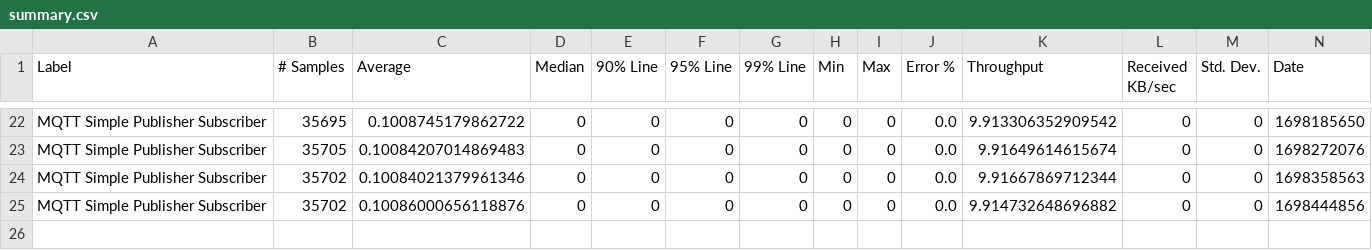
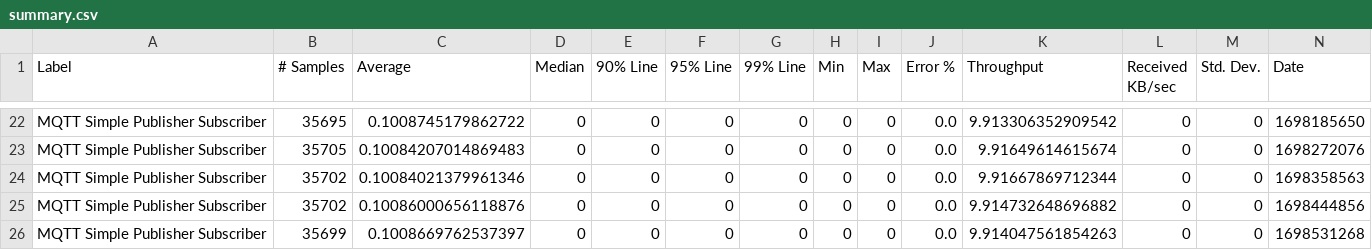
Before and after one commit to ballerina-platform/module-ballerina-mqtt, a CSV file: load-tests/simple_publisher_subscriber/results/summary.csv, drawn as a sheet; only a part is shown, gaps mark what is left out; rows hold the shown columns only; the diff names each change by its address in the sheet, - before the commit and + after, or states it on an @@ line.

Commit message:
Update simple_publisher_subscriber test results on Sat Oct 28 22:15:28 UTC 2023

```diff
--- a/load-tests/simple_publisher_subscriber/results/summary.csv
+++ b/load-tests/simple_publisher_subscriber/results/summary.csv
+row 26: MQTT Simple Publisher Subscriber | 35699 | 0.1008669762537397 | 0 | 0 | 0 | 0 | 0 | 0 | 0.0 | 9.914047561854263 | 0 | 0 | 1698531268
```
